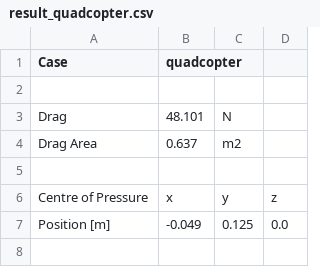
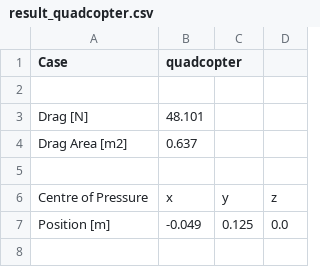
Before and after one commit to spockele/drag-tool, a CSV file: data/result_quadcopter.csv, drawn as a sheet; only a part is shown; removed rows and columns are numbered as before the commit, all else as after; the diff names each change by its address in the sheet, - before the commit and + after, or states it on an @@ line.

```diff
--- a/data/result_quadcopter.csv
+++ b/data/result_quadcopter.csv
-row 3: Drag | 48.101 | N
-row 4: Drag Area | 0.637 | m2
+row 3: Drag [N] | 48.101
+row 4: Drag Area [m2] | 0.637
```
Also changed, not shown: data/result_helipack.csv, data/result_icecream.csv.
